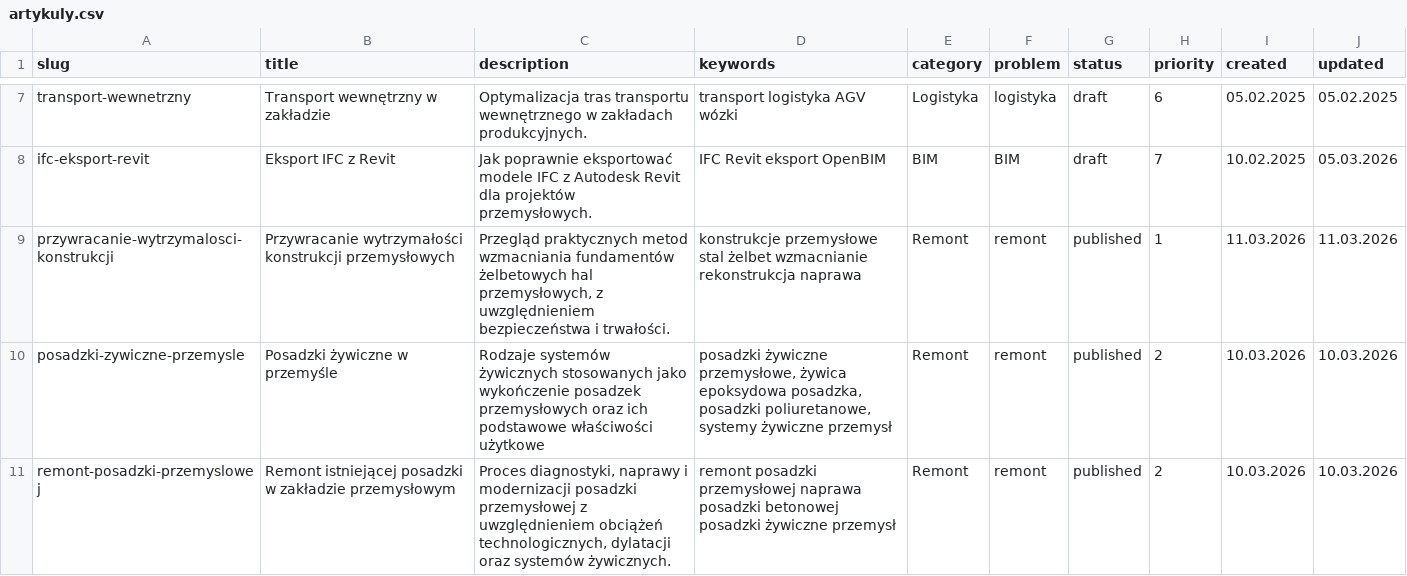
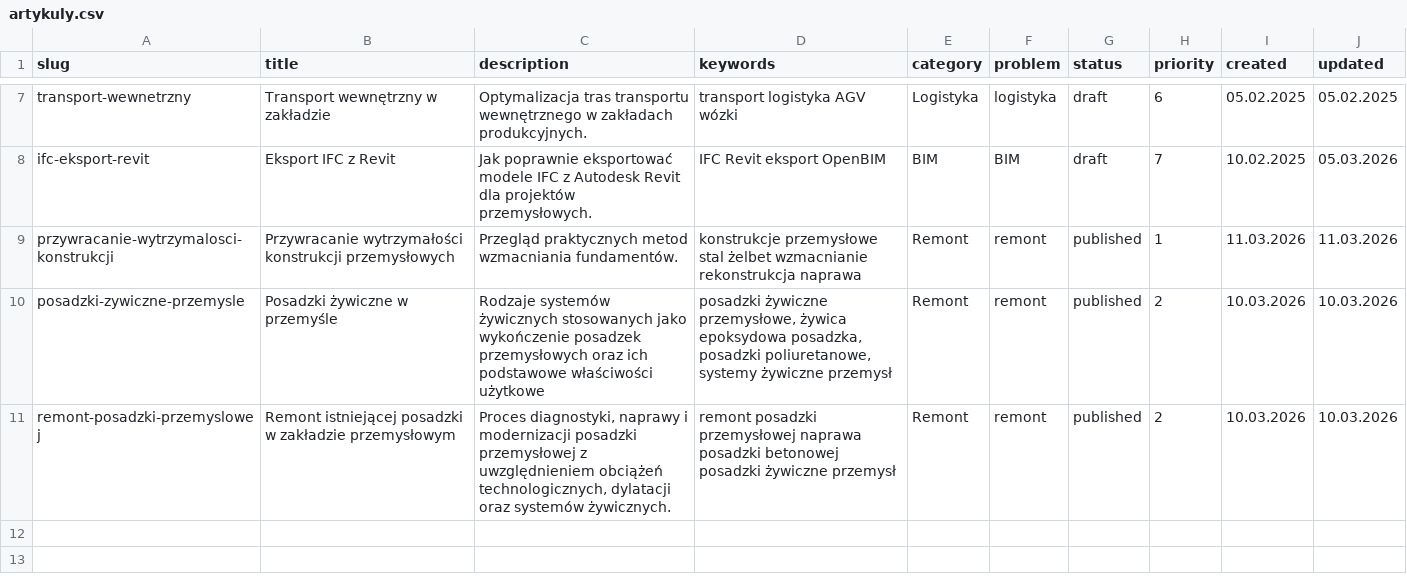
Before and after one commit to ChoroboroGit/iabim-site, a CSV file: artykuly.csv, drawn as a sheet; only a part is shown, gaps mark what is left out.

```diff
--- a/artykuly.csv
+++ b/artykuly.csv
@@ -8,3 +8,3 @@ transport-wewnetrzny;Transport wewnętrzny w zakładzie;Optymalizacja tras trans
 ifc-eksport-revit;Eksport IFC z Revit;Jak poprawnie eksportować modele IFC z Autodesk Revit dla projektów przemysłowych.;IFC Revit eksport OpenBIM;BIM;BIM;draft;7;10.02.2025;05.03.2026
-przywracanie-wytrzymalosci-konstrukcji;Przywracanie wytrzymałości konstrukcji przemysłowych;Przegląd praktycznych metod wzmacniania fundamentów żelbetowych hal przemysłowych, z uwzględnieniem bezpieczeństwa i trwałości.;konstrukcje przemysłowe stal żelbet wzmacnianie rekonstrukcja naprawa;Remont;remont;published;1;11.03.2026;11.03.2026
+przywracanie-wytrzymalosci-konstrukcji;Przywracanie wytrzymałości konstrukcji przemysłowych;Przegląd praktycznych metod wzmacniania fundamentów.;konstrukcje przemysłowe stal żelbet wzmacnianie rekonstrukcja naprawa;Remont;remont;published;1;11.03.2026;11.03.2026
 posadzki-zywiczne-przemysle;Posadzki żywiczne w przemyśle;Rodzaje systemów żywicznych stosowanych jako wykończenie posadzek przemysłowych oraz ich podstawowe właściwości użytkowe;posadzki żywiczne przemysłowe, żywica epoksydowa posadzka, posadzki poliuretanowe, systemy żywiczne przemysł;Remont;remont;published;2;10.03.2026;10.03.2026
```
Also changed, not shown: 5 other files.
